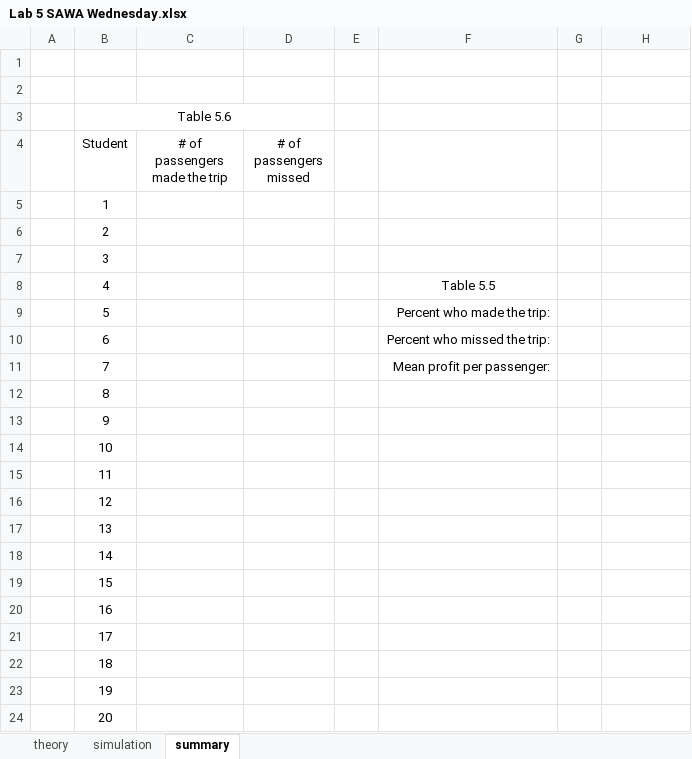
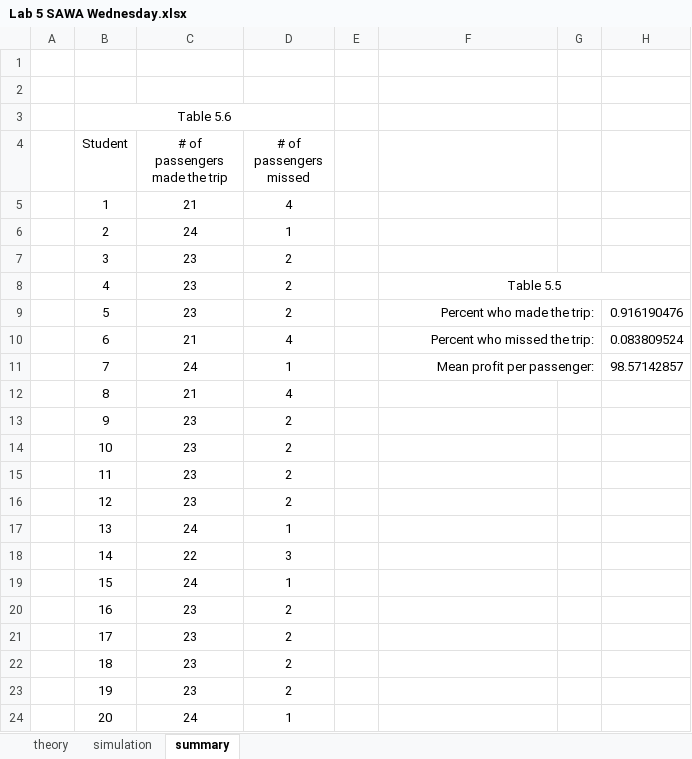
Before and after one commit to Shanlearning/Stat-201-teaching, an Excel workbook: Lab5/Lab 5 SAWA Wednesday.xlsx, sheet summary, drawn as a sheet; only a part is shown; values as stored, in another font and other column widths than the file's, no borders; the diff covers the shown part only; the diff names each change by its address in the sheet, - before the commit and + after, or states it on an @@ line.

```diff
--- a/Lab5/Lab 5 SAWA Wednesday.xlsx (sheet summary)
+++ b/Lab5/Lab 5 SAWA Wednesday.xlsx (sheet summary)
-C5 (# of passengers made the trip): (empty)
+C5 (# of passengers made the trip): 21
-D5 (# of passengers missed): (empty)
+D5 (# of passengers missed): 4
-C6 (# of passengers made the trip): (empty)
+C6 (# of passengers made the trip): 24
-D6 (# of passengers missed): (empty)
+D6 (# of passengers missed): 1
-C7:C9 (# of passengers made the trip): (empty)
+C7:C9 (# of passengers made the trip): 23
-D7:D9 (# of passengers missed): (empty)
+D7:D9 (# of passengers missed): 2
+F8:H8 merged
+F9:G9 merged
-H9: (empty)
+H9: 0.916190476
-C10 (# of passengers made the trip): (empty)
+C10 (# of passengers made the trip): 21
-D10 (# of passengers missed): (empty)
+D10 (# of passengers missed): 4
+F10:G10 merged
-H10: (empty)
+H10: 0.083809524
-C11 (# of passengers made the trip): (empty)
+C11 (# of passengers made the trip): 24
-D11 (# of passengers missed): (empty)
+D11 (# of passengers missed): 1
+F11:G11 merged
-H11: (empty)
+H11: 98.57142857
-C12 (# of passengers made the trip): (empty)
+C12 (# of passengers made the trip): 21
-D12 (# of passengers missed): (empty)
+D12 (# of passengers missed): 4
-C13:C16 (# of passengers made the trip): (empty)
+C13:C16 (# of passengers made the trip): 23
-D13:D16 (# of passengers missed): (empty)
+D13:D16 (# of passengers missed): 2
-C17 (# of passengers made the trip): (empty)
+C17 (# of passengers made the trip): 24
-D17 (# of passengers missed): (empty)
+D17 (# of passengers missed): 1
-C18 (# of passengers made the trip): (empty)
+C18 (# of passengers made the trip): 22
-D18 (# of passengers missed): (empty)
+D18 (# of passengers missed): 3
-C19 (# of passengers made the trip): (empty)
+C19 (# of passengers made the trip): 24
-D19 (# of passengers missed): (empty)
+D19 (# of passengers missed): 1
-C20:C23 (# of passengers made the trip): (empty)
+C20:C23 (# of passengers made the trip): 23
-D20:D23 (# of passengers missed): (empty)
+D20:D23 (# of passengers missed): 2
-C24 (# of passengers made the trip): (empty)
+C24 (# of passengers made the trip): 24
-D24 (# of passengers missed): (empty)
+D24 (# of passengers missed): 1
```
Also changed, not shown: 2 edited cells elsewhere in this sheet, sheet simulation, sheet theory.
